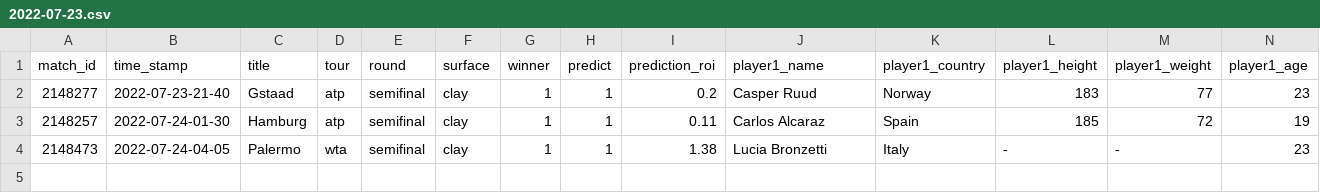
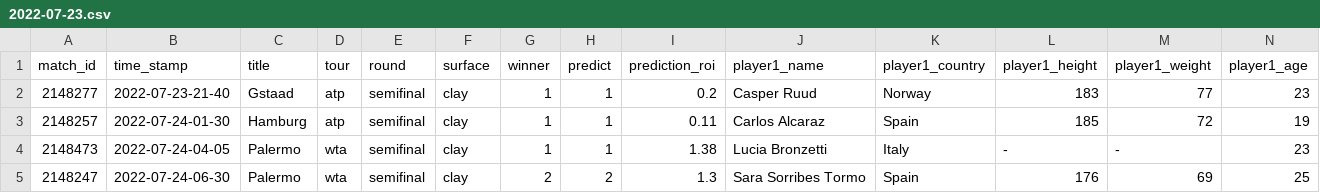
Before and after one commit to ebijun1007/tennis_major_tour_scraper, a CSV file: data/2022-07-23.csv, drawn as a sheet; only a part is shown; rows hold the shown columns only; the diff names each change by its address in the sheet, - before the commit and + after, or states it on an @@ line.

```diff
--- a/data/2022-07-23.csv
+++ b/data/2022-07-23.csv
+row 5: 2148247 | 2022-07-24-06-30 | Palermo | wta | semifinal | clay | 2 | 2 | 1.3 | Sara Sorribes Tormo | Spain | 176 | 69 | 25
```
Also changed, not shown: data/next_48_hours_match.csv, merged.csv, 3 other files.
